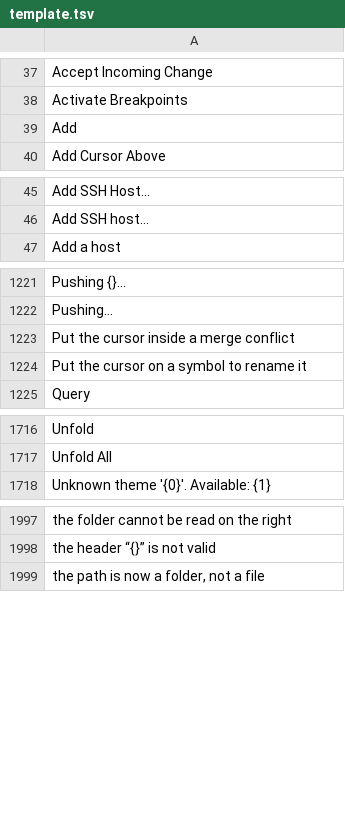
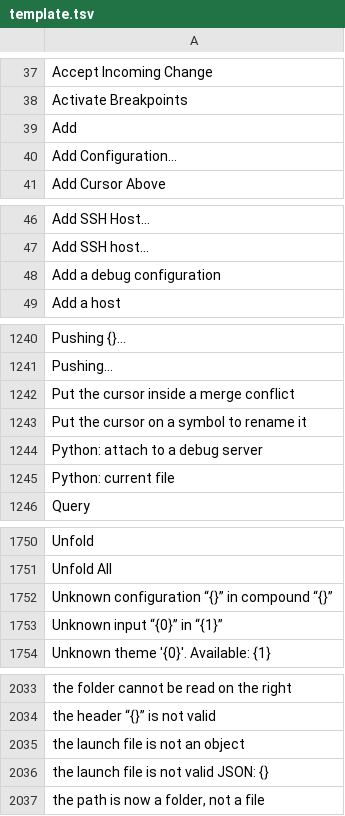
Before and after one commit to doancan/codeyard, a TSV file: crates/app/locales/template.tsv, drawn as a sheet; only a part is shown, gaps mark what is left out; the diff covers the shown part only; the diff names each change by its address in the sheet, - before the commit and + after, or states it on an @@ line.

```diff
--- a/crates/app/locales/template.tsv
+++ b/crates/app/locales/template.tsv
+row 40: Add Configuration…
+row 48: Add a debug configuration
+row 1244: Python: attach to a debug server
+row 1245: Python: current file
+row 1752: Unknown configuration “{}” in compound “{}”
+row 1753: Unknown input “{0}” in “{1}”
+row 2035: the launch file is not an object
+row 2036: the launch file is not valid JSON: {}
```
Also changed, not shown: 31 added rows elsewhere in this file, crates/app/locales/tr.tsv, 17 other files.
